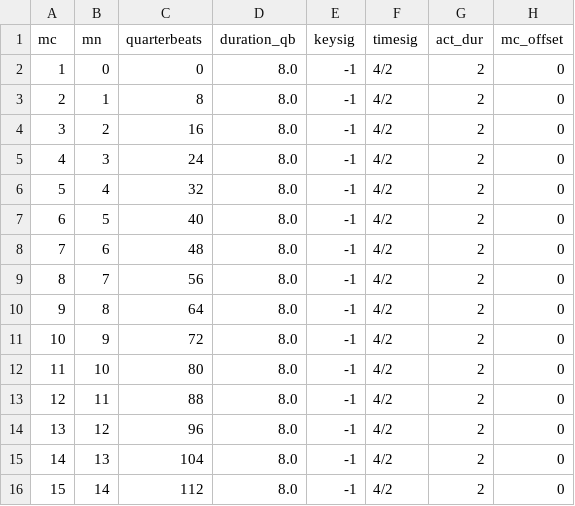
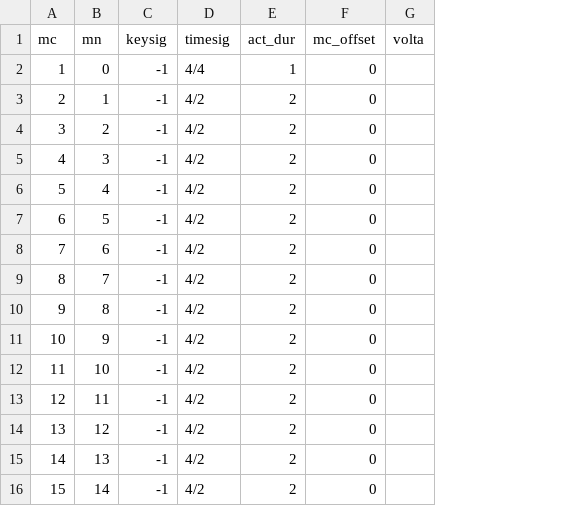
Before and after one commit to DCMLab/peri_euridice, a TSV file: measures/peri_euridice_scene_0.tsv, drawn as a sheet; only a part is shown; removed rows and columns are numbered as before the commit, all else as after; the diff names each change by its address in the sheet, - before the commit and + after, or states it on an @@ line.

```diff
--- a/measures/peri_euridice_scene_0.tsv
+++ b/measures/peri_euridice_scene_0.tsv
-column C (quarterbeats), rows 2-16: 0 | 8 | 16 | 24 | 32 | 40 | 48 | 56 | 64 | 72 | 80 | 88 | 96 | 104 | 112
-column D (duration_qb), rows 2-16: all 8.0
+column G (volta), empty
-D2 (timesig): 4/2
+D2 (timesig): 4/4
-E2 (act_dur): 2
+E2 (act_dur): 1
```
Also changed, not shown: harmonies/peri_euridice_scene_0.tsv, metadata.tsv, 2 other files.
